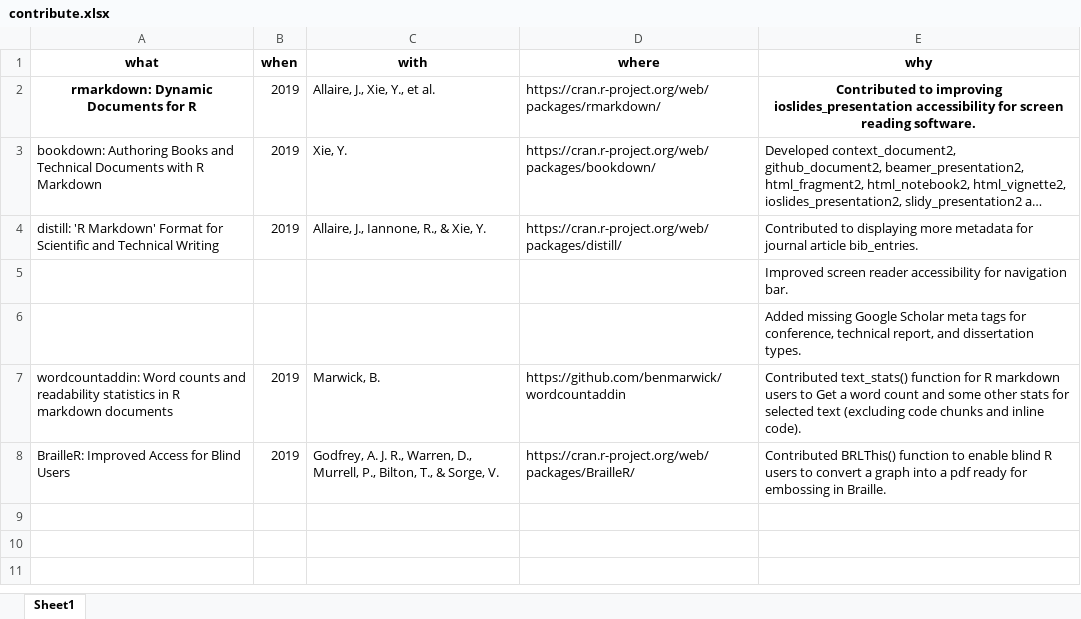
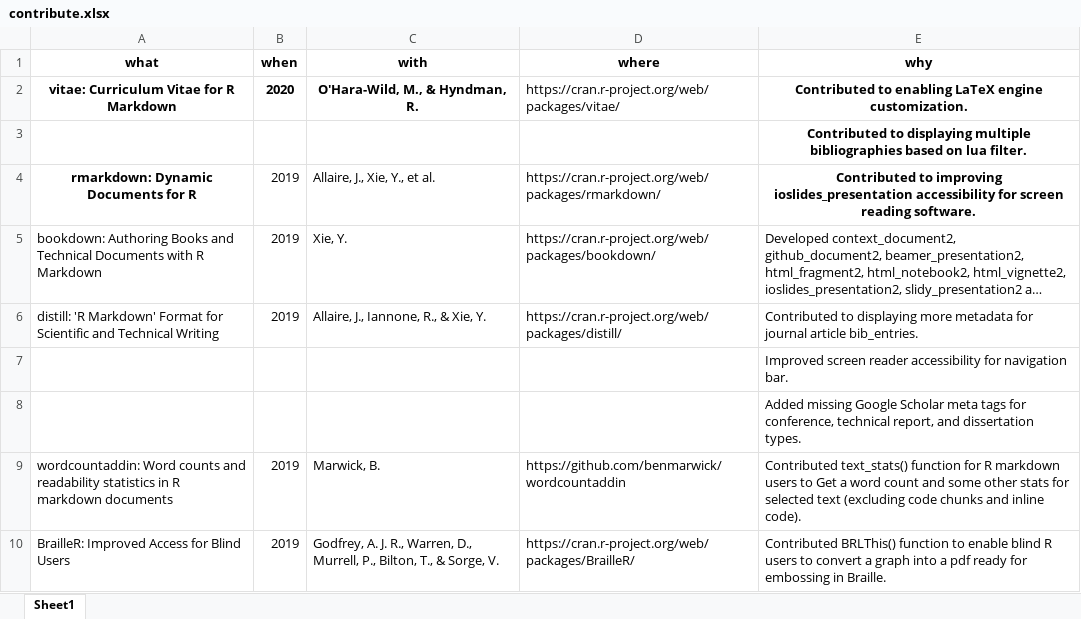
Before and after one commit to jooyoungseo/jy_CV, an Excel workbook: data/contribute.xlsx, sheet Sheet1, drawn as a sheet; long unchanged cells end in …; values as stored, in another font and other column widths than the file's, no borders; the diff names each change by its address in the sheet, - before the commit and + after, or states it on an @@ line.

```diff
--- a/data/contribute.xlsx (sheet Sheet1)
+++ b/data/contribute.xlsx (sheet Sheet1)
+row 2: vitae: Curriculum Vitae for R Markdown | 2020 | O'Hara-Wild, M., & Hyndman, R. | https://cran.r-project.org/web/packages/vitae/ | Contributed to enabling LaTeX engine customization.
+row 3:  |  |  |  | Contributed to displaying multiple bibliographies based on lua filter.
```
Also changed, not shown: 3 other files.
